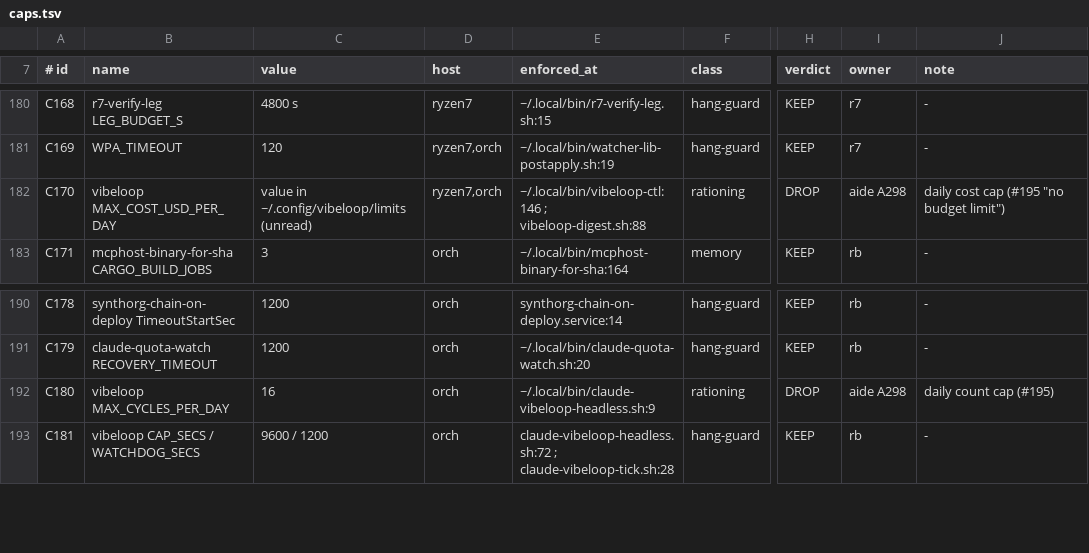
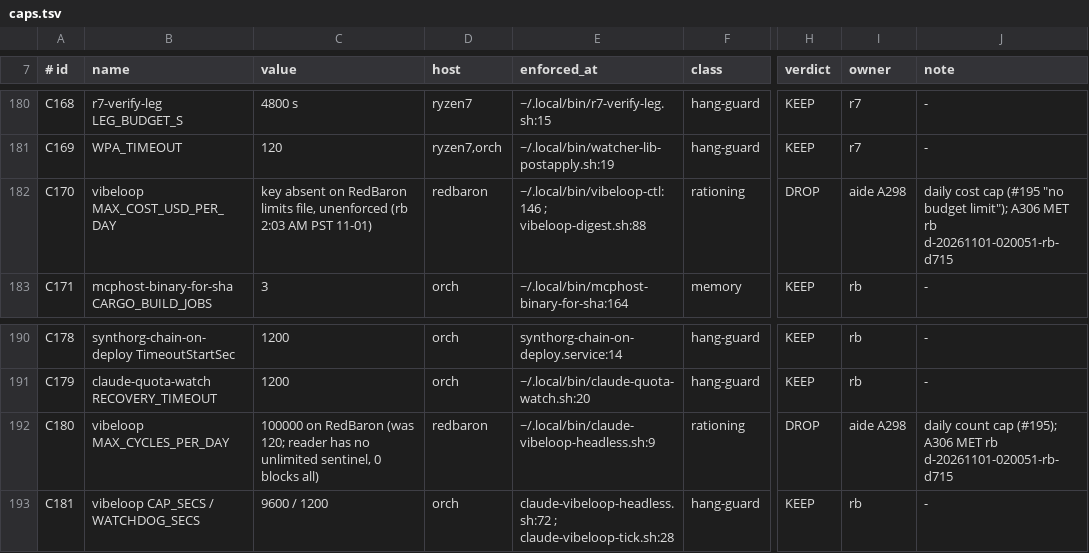
Before and after one commit to j0yen/dotfiles, a TSV file: .config/fleet/caps.tsv, drawn as a sheet; only a part is shown, gaps mark what is left out; the diff names each change by its address in the sheet, - before the commit and + after, or states it on an @@ line.

Commit message:
caps.tsv: C170/C180 vibeloop caps live on RedBaron (A306 MET)

```diff
--- a/.config/fleet/caps.tsv
+++ b/.config/fleet/caps.tsv
-C182 (value): value in ~/.config/vibeloop/limits (unread)
+C182 (value): key absent on RedBaron limits file, unenforced (rb 2:03 AM PST 11-01)
-D182 (host): ryzen7,orch
+D182 (host): redbaron
-J182 (note): …"no budget limit")
+J182 (note): …"no budget limit"); A306 MET rb d-20261101-020051-rb-d715
-C192 (value): 16
+C192 (value): 100000 on RedBaron (was 120; reader has no unlimited sentinel, 0 blocks all)
-D192 (host): orch
+D192 (host): redbaron
-J192 (note): daily count cap (#195)
+J192 (note): daily count cap (#195); A306 MET rb d-20261101-020051-rb-d715
```
